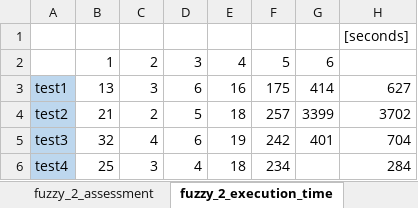
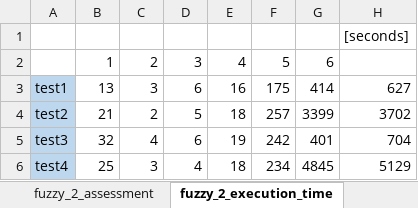
Before and after one commit to HammerProject/HammerDataProject, an Excel workbook: hammer-colombo/wordnet-examples-set/2_result.xlsx, sheet fuzzy_2_execution_time, drawn as a sheet; values as stored, in another font and other column widths than the file's, no borders; the diff names each change by its address in the sheet, - before the commit and + after, or states it on an @@ line.

```diff
--- a/hammer-colombo/wordnet-examples-set/2_result.xlsx (sheet fuzzy_2_execution_time)
+++ b/hammer-colombo/wordnet-examples-set/2_result.xlsx (sheet fuzzy_2_execution_time)
-G6: (empty)
+G6: 4845
-H6: 284
+H6: 5129
```
Also changed, not shown: 2 other files.
